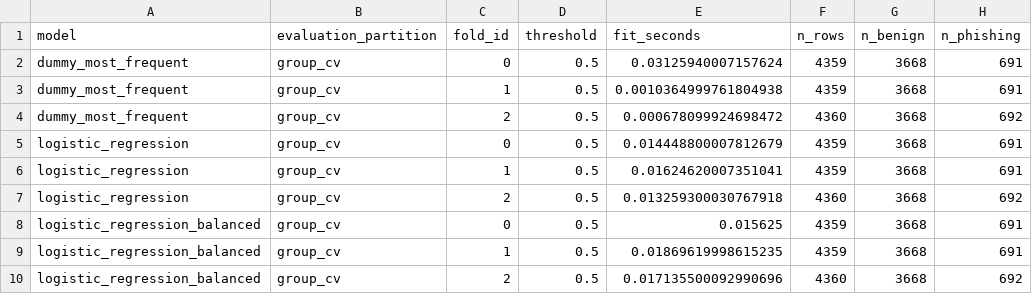
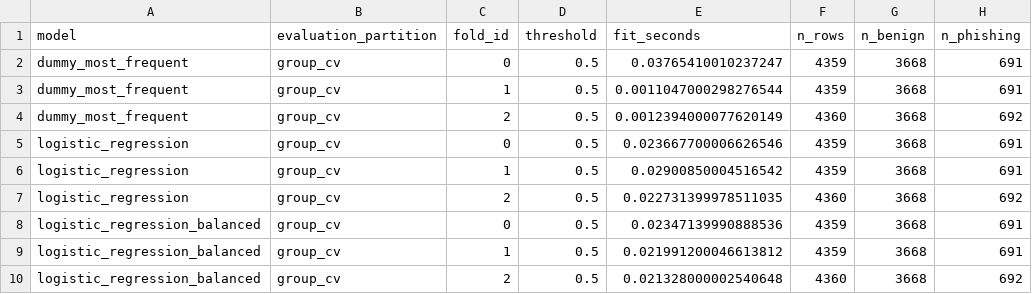
Before and after one commit to phuctran33/PhishGuardVN, a CSV file: reports/tables/04_cv_metrics.csv, drawn as a sheet; only a part is shown; the diff names each change by its address in the sheet, - before the commit and + after, or states it on an @@ line.

```diff
--- a/reports/tables/04_cv_metrics.csv
+++ b/reports/tables/04_cv_metrics.csv
-E2 (fit_seconds): 0.03125940007157624
+E2 (fit_seconds): 0.03765410010237247
-E3 (fit_seconds): 0.0010364999761804938
+E3 (fit_seconds): 0.0011047000298276544
-E4 (fit_seconds): 0.000678099924698472
+E4 (fit_seconds): 0.0012394000077620149
-E5 (fit_seconds): 0.014448800007812679
+E5 (fit_seconds): 0.023667700006626546
-E6 (fit_seconds): 0.01624620007351041
+E6 (fit_seconds): 0.02900850004516542
-E7 (fit_seconds): 0.013259300030767918
+E7 (fit_seconds): 0.022731399978511035
-E8 (fit_seconds): 0.015625
+E8 (fit_seconds): 0.02347139990888536
-E9 (fit_seconds): 0.01869619998615235
+E9 (fit_seconds): 0.021991200046613812
-E10 (fit_seconds): 0.017135500092990696
+E10 (fit_seconds): 0.021328000002540648
```
Also changed, not shown: reports/tables/04_error_examples.csv, 10 other files.
